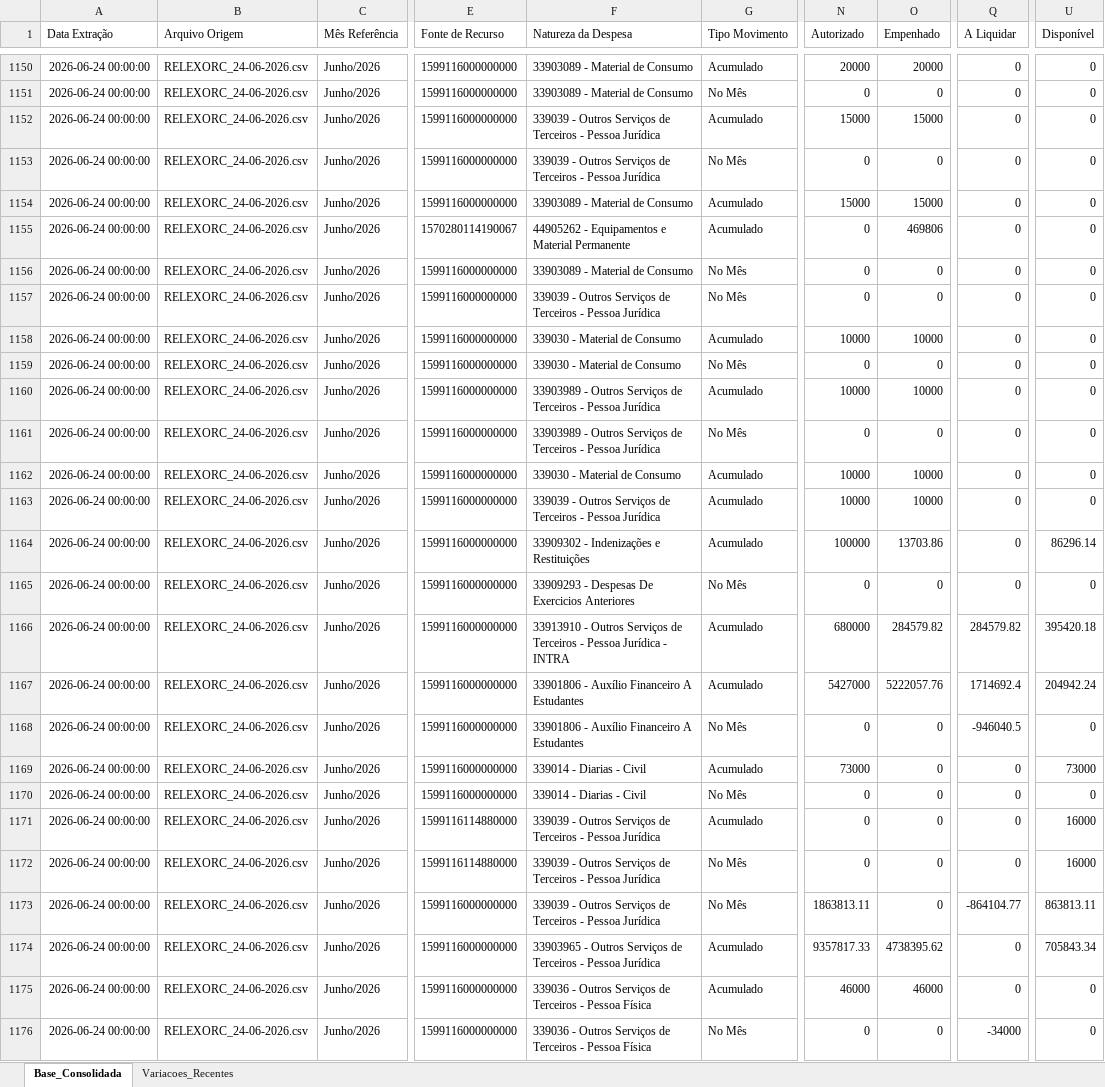
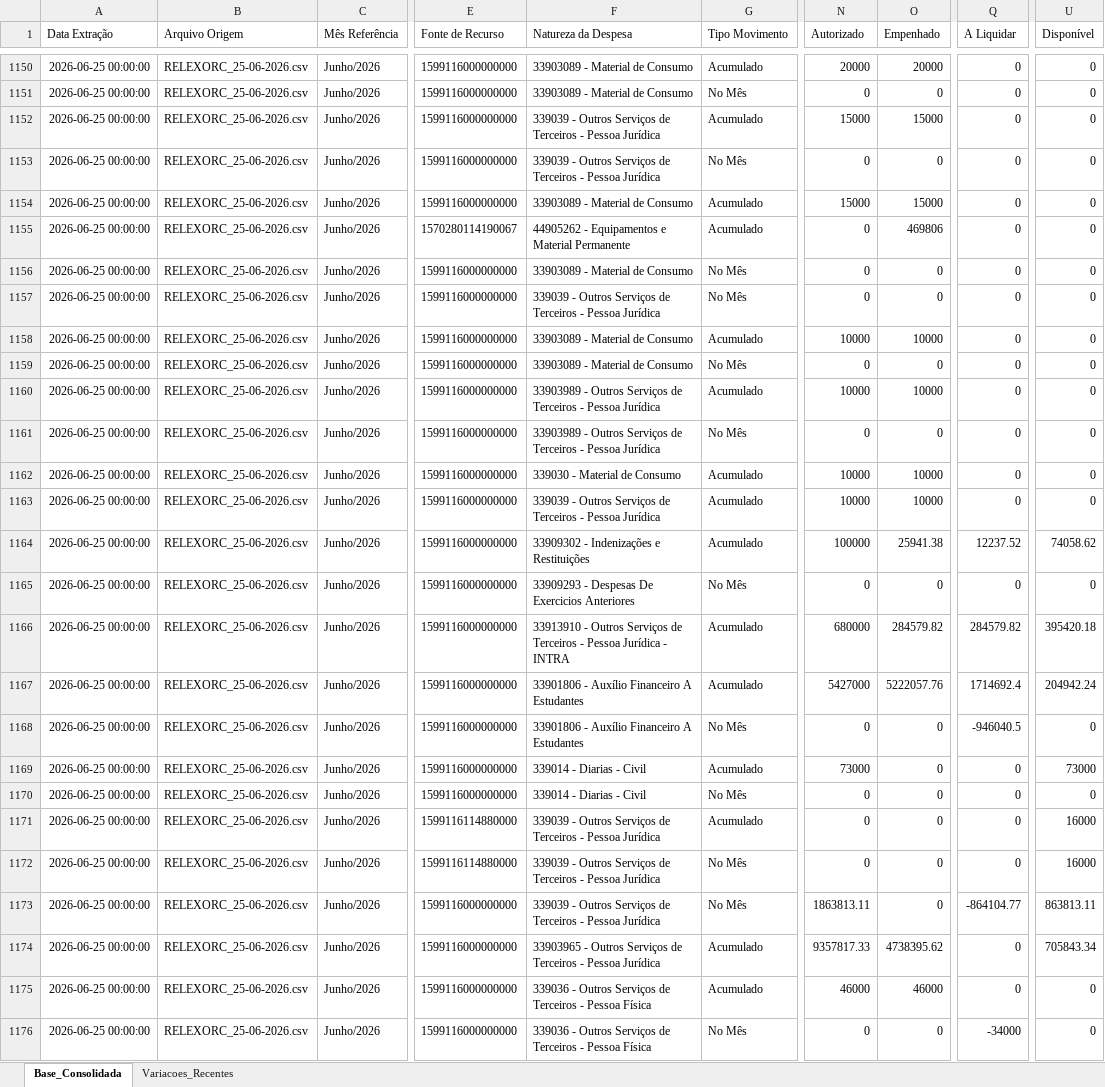
Before and after one commit to leuler-web/painel-execucao-uea, an Excel workbook: Base_Consolidada_SIAFI.xlsx, sheet Base_Consolidada, drawn as a sheet; only a part is shown, gaps mark what is left out; values as stored, in another font and other column widths than the file's, no borders; the diff covers the shown part only; the diff names each change by its address in the sheet, - before the commit and + after, or states it on an @@ line.

Commit message:
Atualização automática - Base Consolidada

```diff
--- a/Base_Consolidada_SIAFI.xlsx (sheet Base_Consolidada)
+++ b/Base_Consolidada_SIAFI.xlsx (sheet Base_Consolidada)
-A1150:A1176 (Data Extração): 2026-06-24 00:00:00
+A1150:A1176 (Data Extração): 2026-06-25 00:00:00
-B1150:B1176 (Arquivo Origem): RELEXORC_24-06-2026.csv
+B1150:B1176 (Arquivo Origem): RELEXORC_25-06-2026.csv
-F1158:F1159 (Natureza da Despesa): 339030 - Material de Consumo
+F1158:F1159 (Natureza da Despesa): 33903089 - Material de Consumo
-O1164 (Empenhado): 13703.86
+O1164 (Empenhado): 25941.38
-Q1164 (A Liquidar): 0
+Q1164 (A Liquidar): 12237.52
-U1164 (Disponível): 86296.14
+U1164 (Disponível): 74058.62
```
Also changed, not shown: 705 edited cells elsewhere in this sheet, sheet Variacoes_Recentes.
